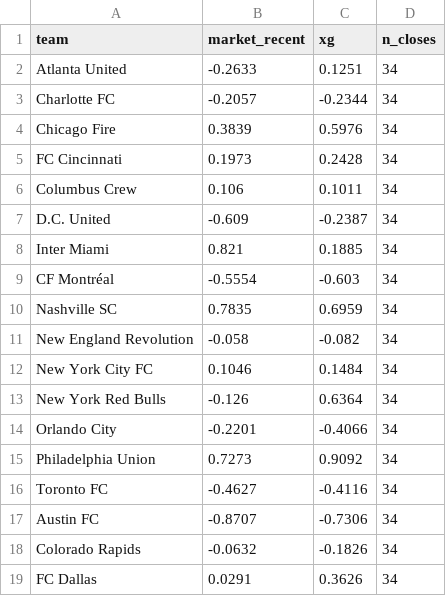
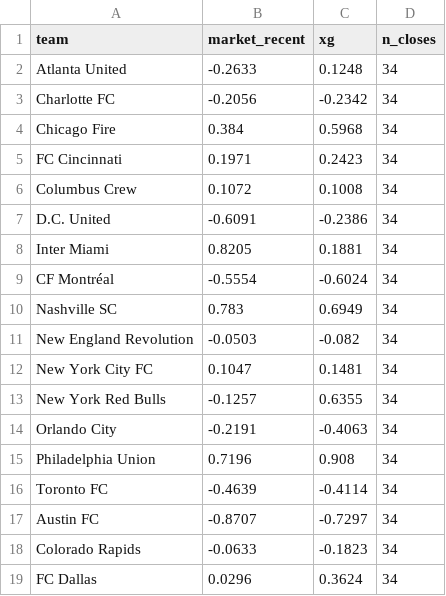
Before and after one commit to TheBallr/MLS-FUTURES, a CSV file: data/ratings/sources.csv, drawn as a sheet; only a part is shown; the diff covers the shown part only.

```diff
--- a/data/ratings/sources.csv
+++ b/data/ratings/sources.csv
@@ -1,19 +1,19 @@
 team,market_recent,xg,n_closes
-Atlanta United,-0.2633,0.1251,34
-Charlotte FC,-0.2057,-0.2344,34
-Chicago Fire,0.3839,0.5976,34
-FC Cincinnati,0.1973,0.2428,34
-Columbus Crew,0.106,0.1011,34
-D.C. United,-0.609,-0.2387,34
-Inter Miami,0.821,0.1885,34
-CF Montréal,-0.5554,-0.603,34
-Nashville SC,0.7835,0.6959,34
-New England Revolution,-0.058,-0.082,34
-New York City FC,0.1046,0.1484,34
-New York Red Bulls,-0.126,0.6364,34
-Orlando City,-0.2201,-0.4066,34
-Philadelphia Union,0.7273,0.9092,34
-Toronto FC,-0.4627,-0.4116,34
-Austin FC,-0.8707,-0.7306,34
-Colorado Rapids,-0.0632,-0.1826,34
-FC Dallas,0.0291,0.3626,34
+Atlanta United,-0.2633,0.1248,34
+Charlotte FC,-0.2056,-0.2342,34
+Chicago Fire,0.384,0.5968,34
+FC Cincinnati,0.1971,0.2423,34
+Columbus Crew,0.1072,0.1008,34
+D.C. United,-0.6091,-0.2386,34
+Inter Miami,0.8205,0.1881,34
+CF Montréal,-0.5554,-0.6024,34
+Nashville SC,0.783,0.6949,34
+New England Revolution,-0.0503,-0.082,34
+New York City FC,0.1047,0.1481,34
+New York Red Bulls,-0.1257,0.6355,34
+Orlando City,-0.2191,-0.4063,34
+Philadelphia Union,0.7196,0.908,34
+Toronto FC,-0.4639,-0.4114,34
+Austin FC,-0.8707,-0.7297,34
+Colorado Rapids,-0.0633,-0.1823,34
+FC Dallas,0.0296,0.3624,34
```
Also changed, not shown: 19 edited cells elsewhere in this file, data/market/current_round_odds.csv, data/public/opta/snapshots.csv, 26 other files.
